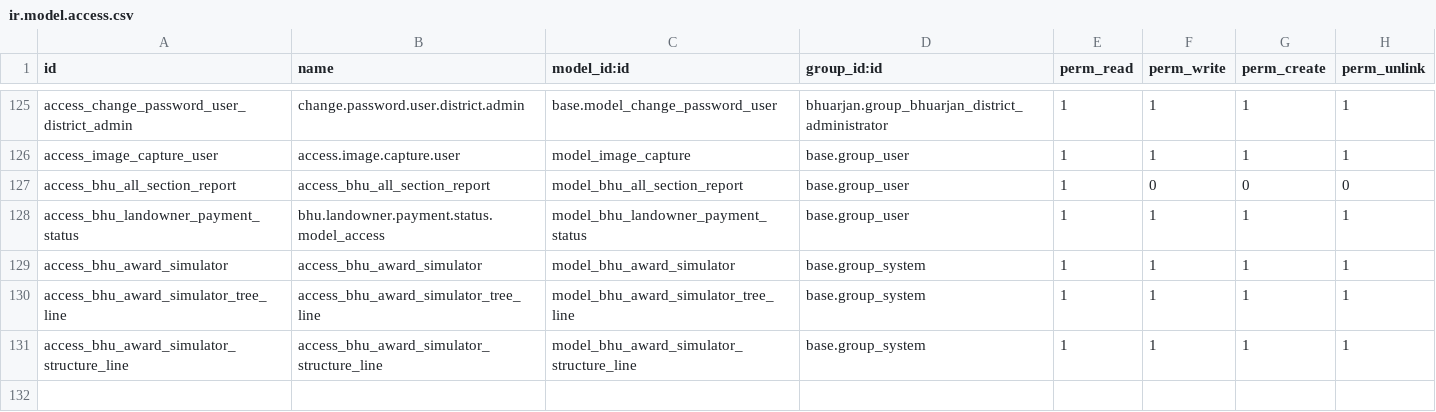
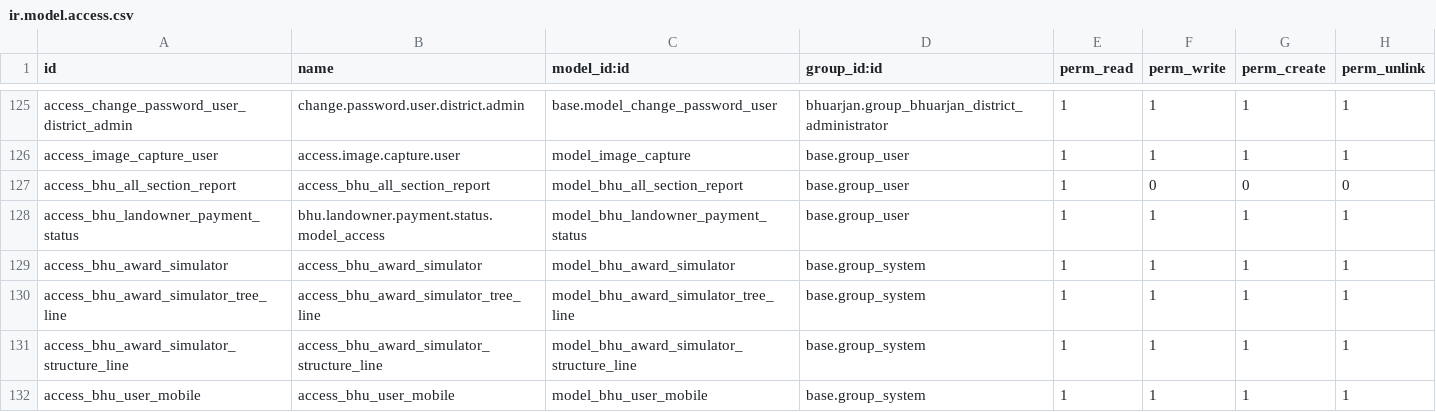
Before and after one commit to saurabhipro/bhuarjan_addons, a CSV file: bhuarjan/security/ir.model.access.csv, drawn as a sheet; only a part is shown, gaps mark what is left out; the diff names each change by its address in the sheet, - before the commit and + after, or states it on an @@ line.

Commit message:
feat: Add access rights for user mobile data and refactor award simulator views with dedicated tree and structure line list views.

```diff
--- a/bhuarjan/security/ir.model.access.csv
+++ b/bhuarjan/security/ir.model.access.csv
+row 132: access_bhu_user_mobile | access_bhu_user_mobile | model_bhu_user_mobile | base.group_system | 1 | 1 | 1 | 1
```
Also changed, not shown: 3 other files.
